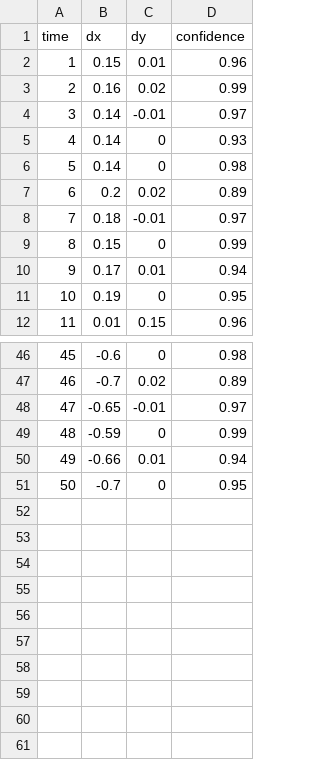
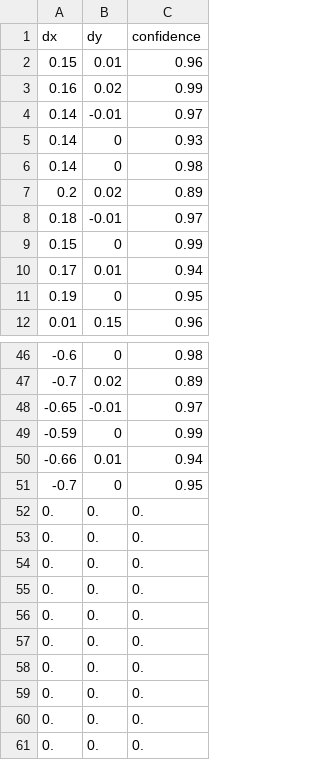
Before and after one commit to KrisBoris/MATLAB-Course, a CSV file: robot_data.csv, drawn as a sheet; only a part is shown, gaps mark what is left out; removed rows and columns are numbered as before the commit, all else as after; the diff names each change by its address in the sheet, - before the commit and + after, or states it on an @@ line.

Commit message:
#5 Robot pathfinding project

```diff
--- a/robot_data.csv
+++ b/robot_data.csv
-column A (time), rows 2-12: 1 | 2 | 3 | 4 | 5 | 6 | 7 | 8 | 9 | 10 | 11; rows 46-51: 45 | 46 | 47 | 48 | 49 | 50
+row 52: 0. | 0. | 0.
+row 53: 0. | 0. | 0.
+row 54: 0. | 0. | 0.
+row 55: 0. | 0. | 0.
+row 56: 0. | 0. | 0.
+row 57: 0. | 0. | 0.
+row 58: 0. | 0. | 0.
+row 59: 0. | 0. | 0.
+row 60: 0. | 0. | 0.
+row 61: 0. | 0. | 0.
```
Also changed, not shown: 2 other files.
